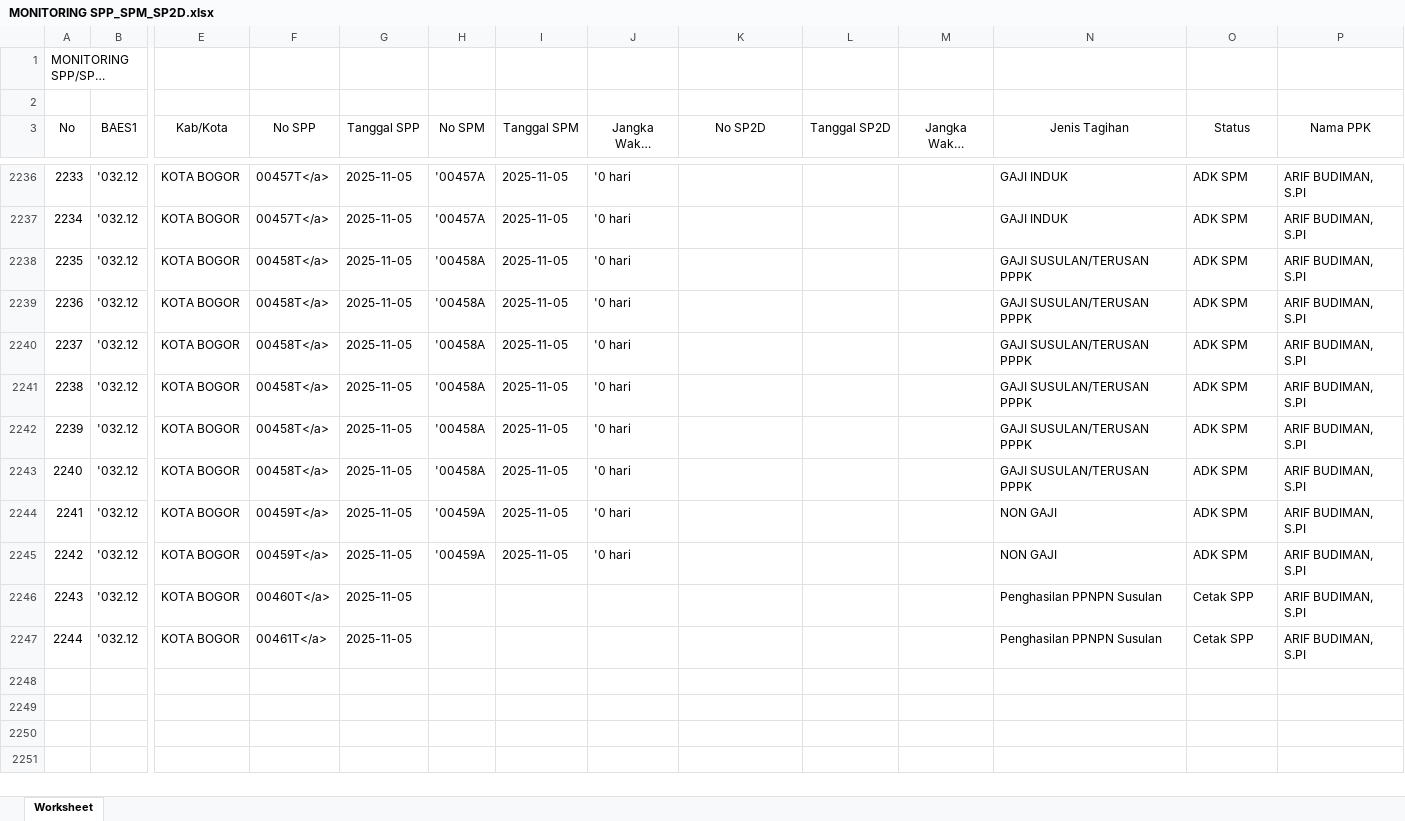
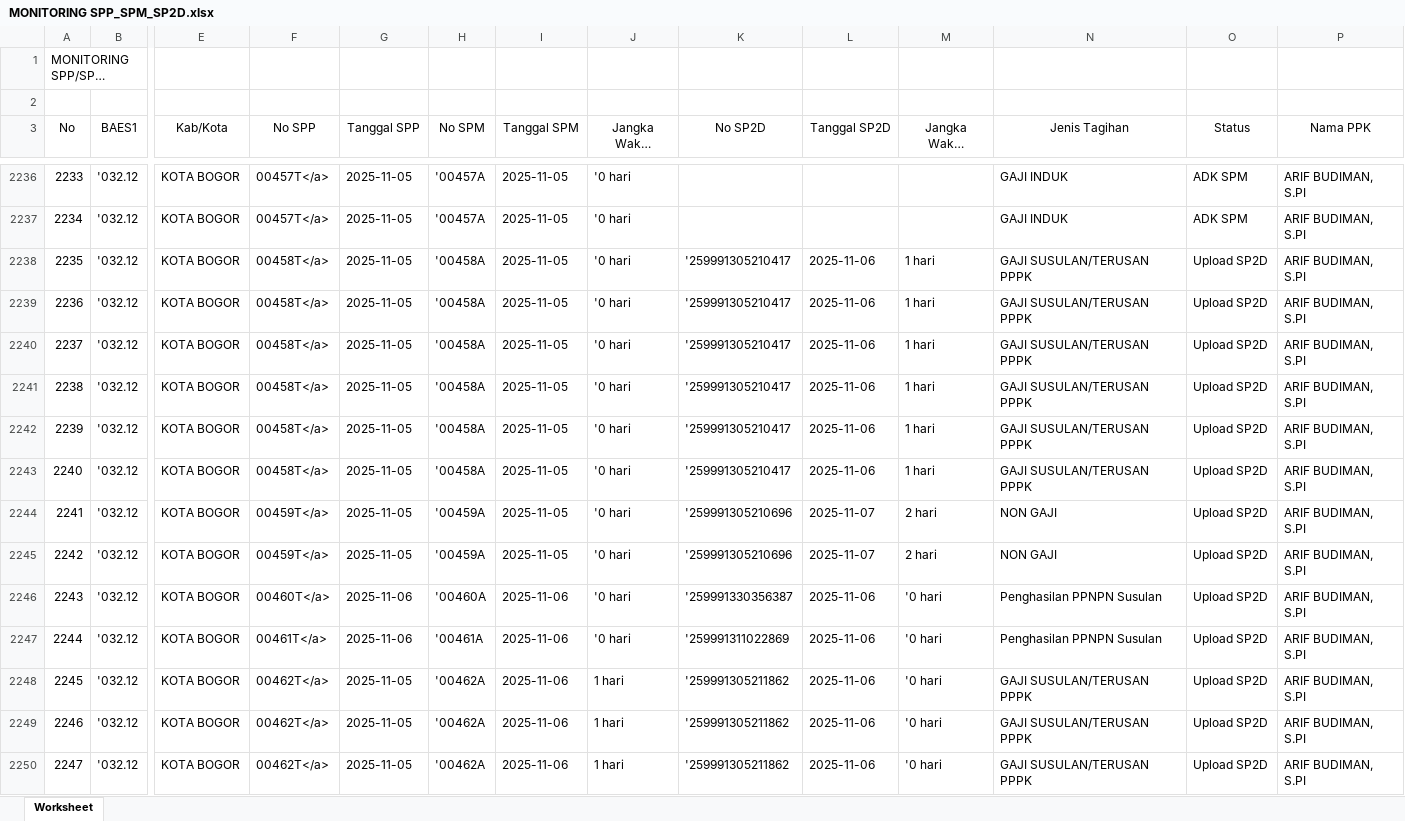
Before and after one commit to eemenk/TA.2025, an Excel workbook: Database/MONITORING SPP_SPM_SP2D.xlsx, sheet Worksheet, drawn as a sheet; only a part is shown, gaps mark what is left out; long unchanged cells end in …; values as stored, in another font and other column widths than the file's, no borders; rows hold the shown columns only; the diff covers the shown part only; the diff names each change by its address in the sheet, - before the commit and + after, or states it on an @@ line.

```diff
--- a/Database/MONITORING SPP_SPM_SP2D.xlsx (sheet Worksheet)
+++ b/Database/MONITORING SPP_SPM_SP2D.xlsx (sheet Worksheet)
-K2238:K2243 (No SP2D): (empty)
+K2238:K2243 (No SP2D): '259991305210417
-L2238:L2243 (Tanggal SP2D): (empty)
+L2238:L2243 (Tanggal SP2D): 2025-11-06
-M2238:M2243 (Jangka Waktu SPM-SP2D): (empty)
+M2238:M2243 (Jangka Waktu SPM-SP2D): 1 hari
-O2238:O2245 (Status): ADK SPM
+O2238:O2245 (Status): Upload SP2D
-K2244:K2245 (No SP2D): (empty)
+K2244:K2245 (No SP2D): '259991305210696
-L2244:L2245 (Tanggal SP2D): (empty)
+L2244:L2245 (Tanggal SP2D): 2025-11-07
-M2244:M2245 (Jangka Waktu SPM-SP2D): (empty)
+M2244:M2245 (Jangka Waktu SPM-SP2D): 2 hari
-G2246:G2247 (Tanggal SPP): 2025-11-05
+G2246:G2247 (Tanggal SPP): 2025-11-06
-H2246 (No SPM): (empty)
+H2246 (No SPM): '00460A
-I2246:I2247 (Tanggal SPM): (empty)
+I2246:I2247 (Tanggal SPM): 2025-11-06
-J2246:J2247 (Jangka Waktu SPP-SPM): (empty)
+J2246:J2247 (Jangka Waktu SPP-SPM): '0 hari
-K2246 (No SP2D): (empty)
+K2246 (No SP2D): '259991330356387
-L2246:L2247 (Tanggal SP2D): (empty)
+L2246:L2247 (Tanggal SP2D): 2025-11-06
-M2246:M2247 (Jangka Waktu SPM-SP2D): (empty)
+M2246:M2247 (Jangka Waktu SPM-SP2D): '0 hari
-O2246:O2247 (Status): Cetak SPP
+O2246:O2247 (Status): Upload SP2D
-H2247 (No SPM): (empty)
+H2247 (No SPM): '00461A
-K2247 (No SP2D): (empty)
+K2247 (No SP2D): '259991311022869
+row 2248: 2245 | '032.12 | KOTA BOGOR | 00462T</a> | 2025-11-05 | '00462A | 2025-11-06 | 1 hari | '259991305211862 | 2025-11-06 | '0 hari | GAJI SUSULAN/TERUSAN PPPK | Upload SP2D | ARIF BUDIMAN, S.PI
+row 2249: 2246 | '032.12 | KOTA BOGOR | 00462T</a> | 2025-11-05 | '00462A | 2025-11-06 | 1 hari | '259991305211862 | 2025-11-06 | '0 hari | GAJI SUSULAN/TERUSAN PPPK | Upload SP2D | ARIF BUDIMAN, S.PI
+row 2250: 2247 | '032.12 | KOTA BOGOR | 00462T</a> | 2025-11-05 | '00462A | 2025-11-06 | 1 hari | '259991305211862 | 2025-11-06 | '0 hari | GAJI SUSULAN/TERUSAN PPPK | Upload SP2D | ARIF BUDIMAN, S.PI
```
Also changed, not shown: 37 added rows elsewhere in this sheet, Database/Akrual.xlsx, Database/DAFTAR SP2D SATKER.xlsx, 2 other files.
